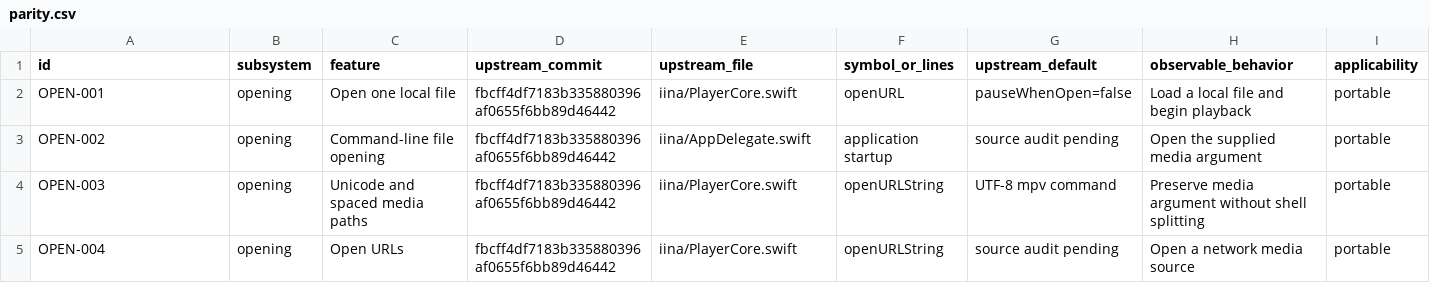
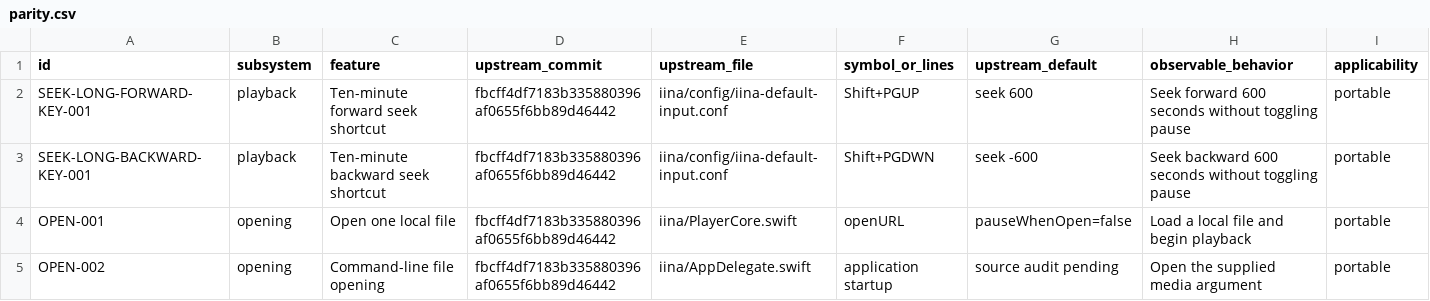
Before and after one commit to deminden/riina, a CSV file: docs/parity.csv, drawn as a sheet; only a part is shown; the shorter side is filled out with more unchanged rows; rows hold the shown columns only; the diff names each change by its address in the sheet, - before the commit and + after, or states it on an @@ line.

Commit message:
Add IINA ten-minute seek keyboard shortcuts

```diff
--- a/docs/parity.csv
+++ b/docs/parity.csv
+row 2: SEEK-LONG-FORWARD-KEY-001 | playback | Ten-minute forward seek shortcut | fbcff4df7183b335880396af0655f6bb89d46442 | iina/config/iina-default-input.conf | Shift+PGUP | seek 600 | Seek forward 600 seconds without toggling pause | portable
+row 3: SEEK-LONG-BACKWARD-KEY-001 | playback | Ten-minute backward seek shortcut | fbcff4df7183b335880396af0655f6bb89d46442 | iina/config/iina-default-input.conf | Shift+PGDWN | seek -600 | Seek backward 600 seconds without toggling pause | portable
```
Also changed, not shown: 3 other files.
